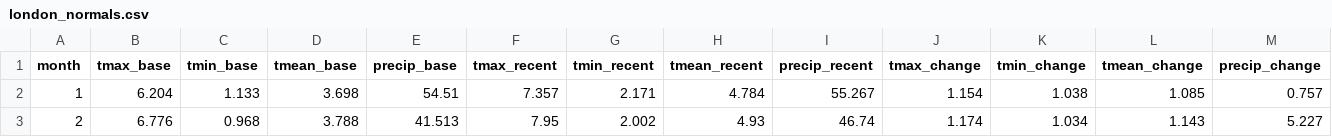
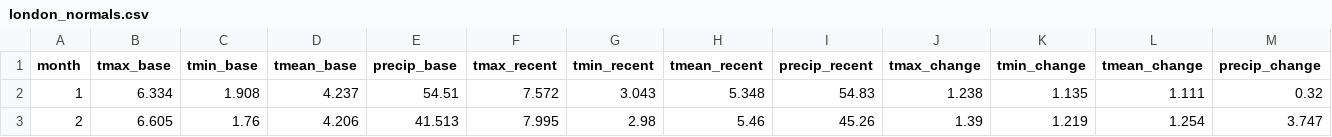
Before and after one commit to zeeshwaqa11/climate-change-two-cities, a CSV file: data/processed/london_normals.csv, drawn as a sheet; only a part is shown; the diff covers the shown part only.

```diff
--- a/data/processed/london_normals.csv
+++ b/data/processed/london_normals.csv
@@ -1,3 +1,3 @@
 month,tmax_base,tmin_base,tmean_base,precip_base,tmax_recent,tmin_recent,tmean_recent,precip_recent,tmax_change,tmin_change,tmean_change,precip_change
-1,6.204,1.133,3.698,54.51,7.357,2.171,4.784,55.267,1.154,1.038,1.085,0.757
-2,6.776,0.968,3.788,41.513,7.95,2.002,4.93,46.74,1.174,1.034,1.143,5.227
+1,6.334,1.908,4.237,54.51,7.572,3.043,5.348,54.83,1.238,1.135,1.111,0.32
+2,6.605,1.76,4.206,41.513,7.995,2.98,5.46,45.26,1.39,1.219,1.254,3.747
```
Also changed, not shown: 108 edited cells elsewhere in this file, data/processed/karachi_annual.csv, data/processed/karachi_monthly_anomalies.csv, 27 other files.
